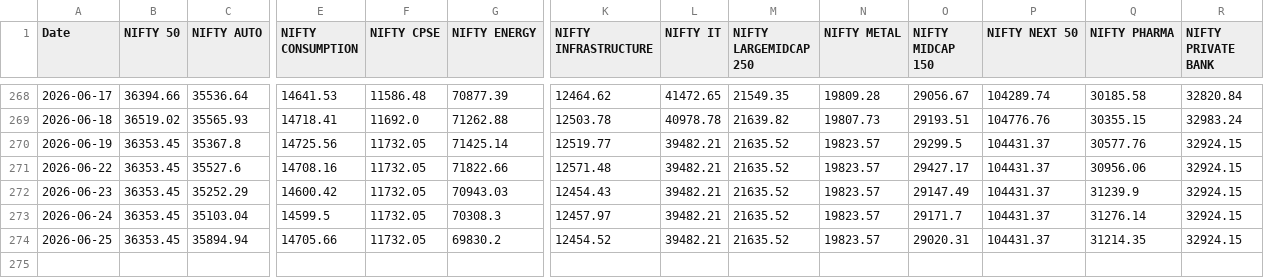
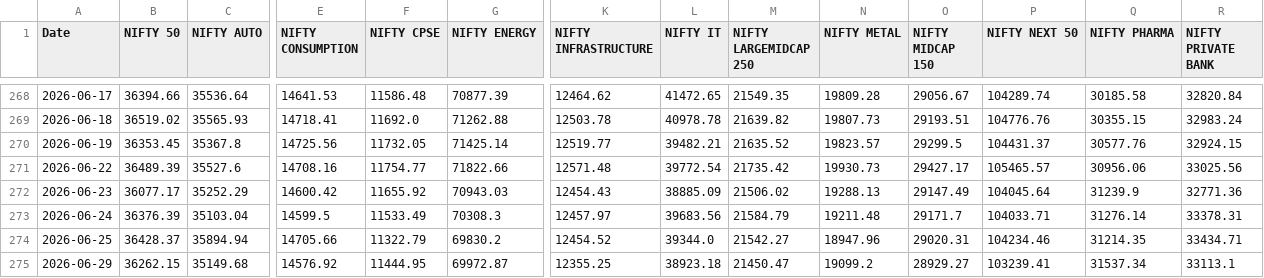
Before and after one commit to Butterknifees/Main-Dashboad, a CSV file: benchmark_tri_history.csv, drawn as a sheet; only a part is shown, gaps mark what is left out; rows hold the shown columns only; the diff names each change by its address in the sheet, - before the commit and + after, or states it on an @@ line.

```diff
--- a/benchmark_tri_history.csv
+++ b/benchmark_tri_history.csv
-B271 (NIFTY 50): 36353.45
+B271 (NIFTY 50): 36489.39
-F271 (NIFTY CPSE): 11732.05
+F271 (NIFTY CPSE): 11754.77
-L271 (NIFTY IT): 39482.21
+L271 (NIFTY IT): 39772.54
-M271 (NIFTY LARGEMIDCAP 250): 21635.52
+M271 (NIFTY LARGEMIDCAP 250): 21735.42
-N271 (NIFTY METAL): 19823.57
+N271 (NIFTY METAL): 19930.73
-P271 (NIFTY NEXT 50): 104431.37
+P271 (NIFTY NEXT 50): 105465.57
-R271 (NIFTY PRIVATE BANK): 32924.15
+R271 (NIFTY PRIVATE BANK): 33025.56
-B272 (NIFTY 50): 36353.45
+B272 (NIFTY 50): 36077.17
-F272 (NIFTY CPSE): 11732.05
+F272 (NIFTY CPSE): 11655.92
-L272 (NIFTY IT): 39482.21
+L272 (NIFTY IT): 38885.09
-M272 (NIFTY LARGEMIDCAP 250): 21635.52
+M272 (NIFTY LARGEMIDCAP 250): 21506.02
-N272 (NIFTY METAL): 19823.57
+N272 (NIFTY METAL): 19288.13
-P272 (NIFTY NEXT 50): 104431.37
+P272 (NIFTY NEXT 50): 104045.64
-R272 (NIFTY PRIVATE BANK): 32924.15
+R272 (NIFTY PRIVATE BANK): 32771.36
-B273 (NIFTY 50): 36353.45
+B273 (NIFTY 50): 36376.39
-F273 (NIFTY CPSE): 11732.05
+F273 (NIFTY CPSE): 11533.49
-L273 (NIFTY IT): 39482.21
+L273 (NIFTY IT): 39683.56
-M273 (NIFTY LARGEMIDCAP 250): 21635.52
+M273 (NIFTY LARGEMIDCAP 250): 21584.79
-N273 (NIFTY METAL): 19823.57
+N273 (NIFTY METAL): 19211.48
-P273 (NIFTY NEXT 50): 104431.37
+P273 (NIFTY NEXT 50): 104033.71
-R273 (NIFTY PRIVATE BANK): 32924.15
+R273 (NIFTY PRIVATE BANK): 33378.31
-B274 (NIFTY 50): 36353.45
+B274 (NIFTY 50): 36428.37
-F274 (NIFTY CPSE): 11732.05
+F274 (NIFTY CPSE): 11322.79
-L274 (NIFTY IT): 39482.21
+L274 (NIFTY IT): 39344.0
-M274 (NIFTY LARGEMIDCAP 250): 21635.52
+M274 (NIFTY LARGEMIDCAP 250): 21542.27
-N274 (NIFTY METAL): 19823.57
+N274 (NIFTY METAL): 18947.96
-P274 (NIFTY NEXT 50): 104431.37
+P274 (NIFTY NEXT 50): 104234.46
-R274 (NIFTY PRIVATE BANK): 32924.15
+R274 (NIFTY PRIVATE BANK): 33434.71
+row 275: 2026-06-29 | 36262.15 | 35149.68 | 14576.92 | 11444.95 | 69972.87 | 12355.25 | 38923.18 | 21450.47 | 19099.2 | 28929.27 | 103239.41 | 31537.34 | 33113.1
```
Also changed, not shown: 2 other files.
